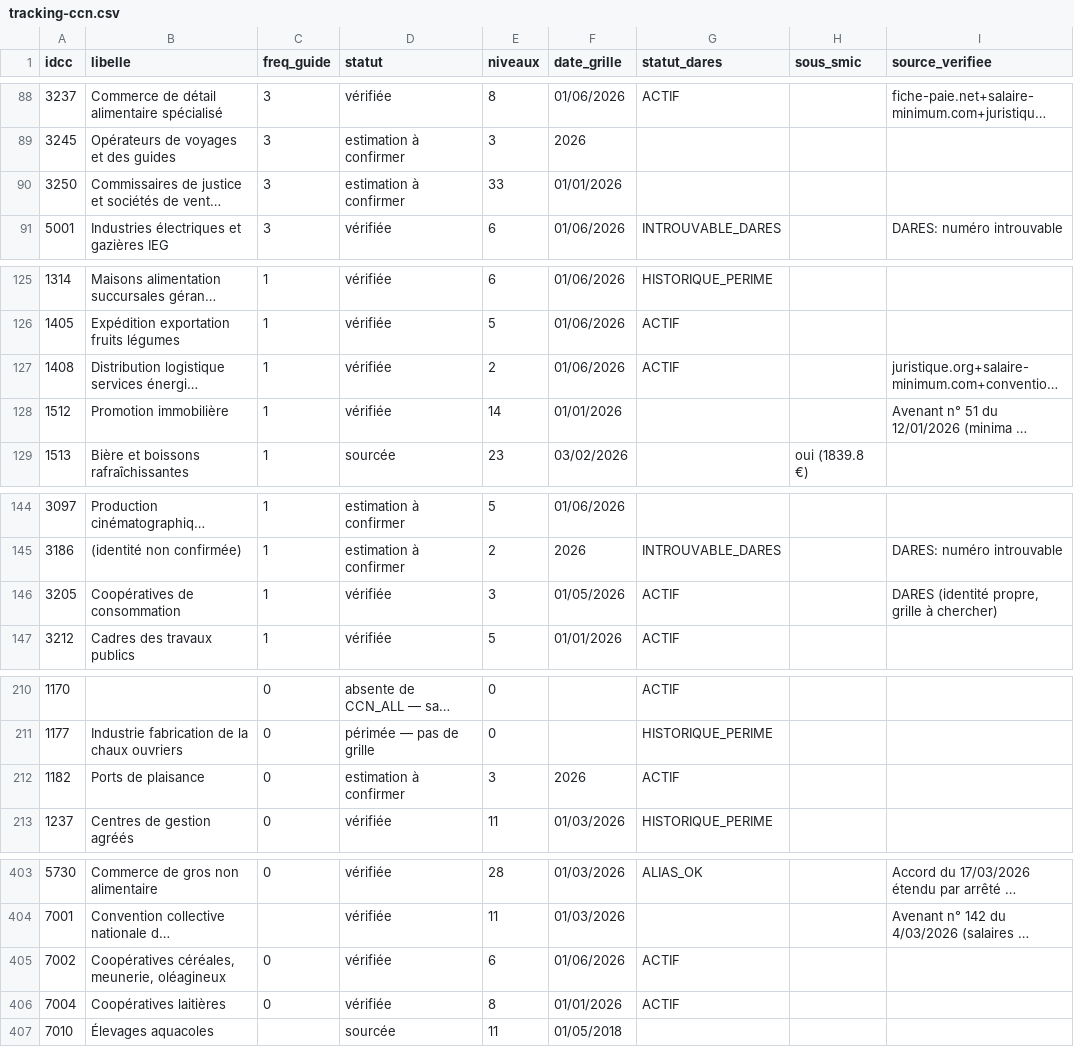
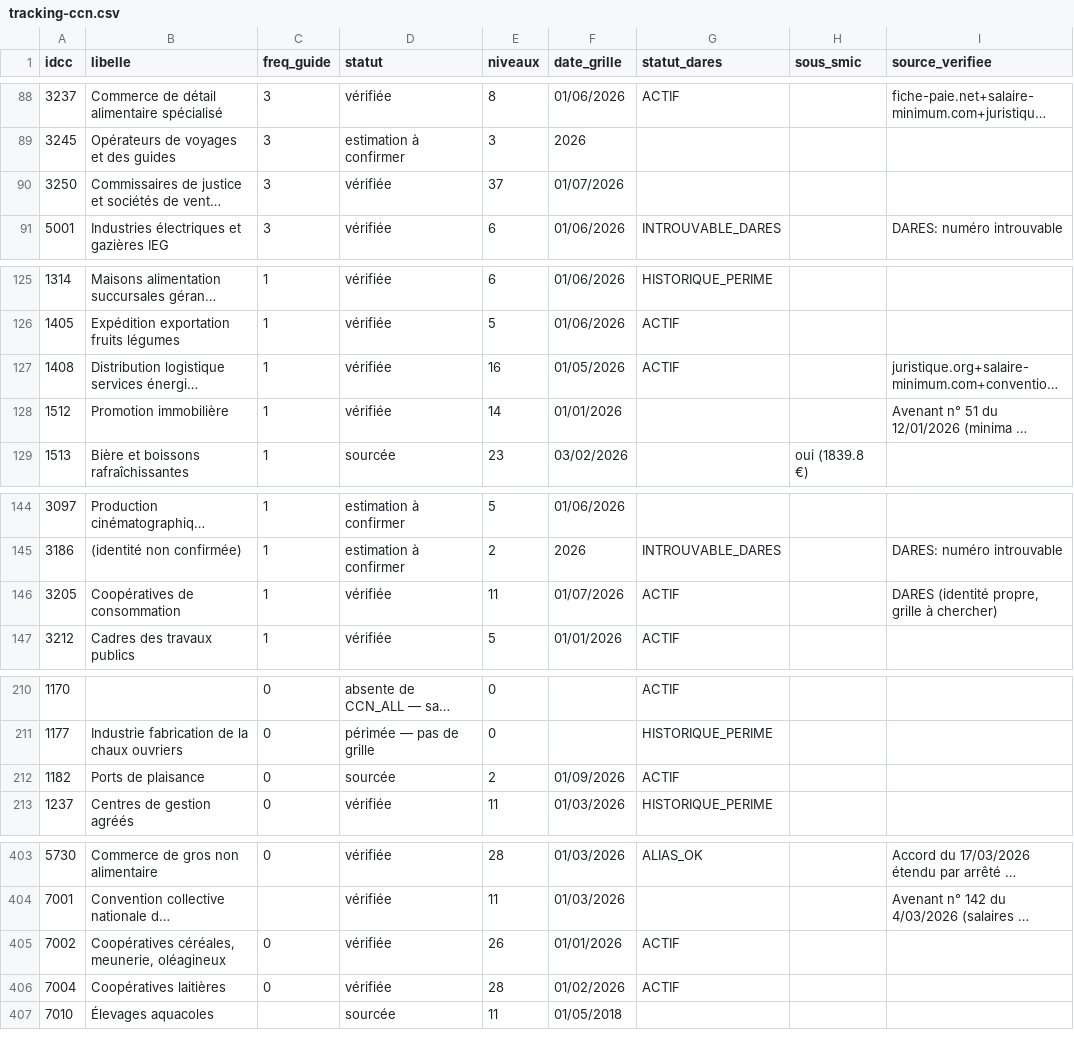
Before and after one commit to tonytonic/hs, a CSV file: GrillePaye/tracking-ccn.csv, drawn as a sheet; only a part is shown, gaps mark what is left out; long unchanged cells end in …; the diff covers the shown part only; the diff names each change by its address in the sheet, - before the commit and + after, or states it on an @@ line.

```diff
--- a/GrillePaye/tracking-ccn.csv
+++ b/GrillePaye/tracking-ccn.csv
-D90 (statut): estimation à confirmer
+D90 (statut): vérifiée
-E90 (niveaux): 33
+E90 (niveaux): 37
-F90 (date_grille): 01/01/2026
+F90 (date_grille): 01/07/2026
-E127 (niveaux): 2
+E127 (niveaux): 16
-F127 (date_grille): 01/06/2026
+F127 (date_grille): 01/05/2026
-E146 (niveaux): 3
+E146 (niveaux): 11
-F146 (date_grille): 01/05/2026
+F146 (date_grille): 01/07/2026
-D212 (statut): estimation à confirmer
+D212 (statut): sourcée
-E212 (niveaux): 3
+E212 (niveaux): 2
-F212 (date_grille): 2026
+F212 (date_grille): 01/09/2026
-E405 (niveaux): 6
+E405 (niveaux): 26
-F405 (date_grille): 01/06/2026
+F405 (date_grille): 01/01/2026
-E406 (niveaux): 8
+E406 (niveaux): 28
-F406 (date_grille): 01/01/2026
+F406 (date_grille): 01/02/2026
```
Also changed, not shown: 2 edited cells elsewhere in this file, 2 other files.
